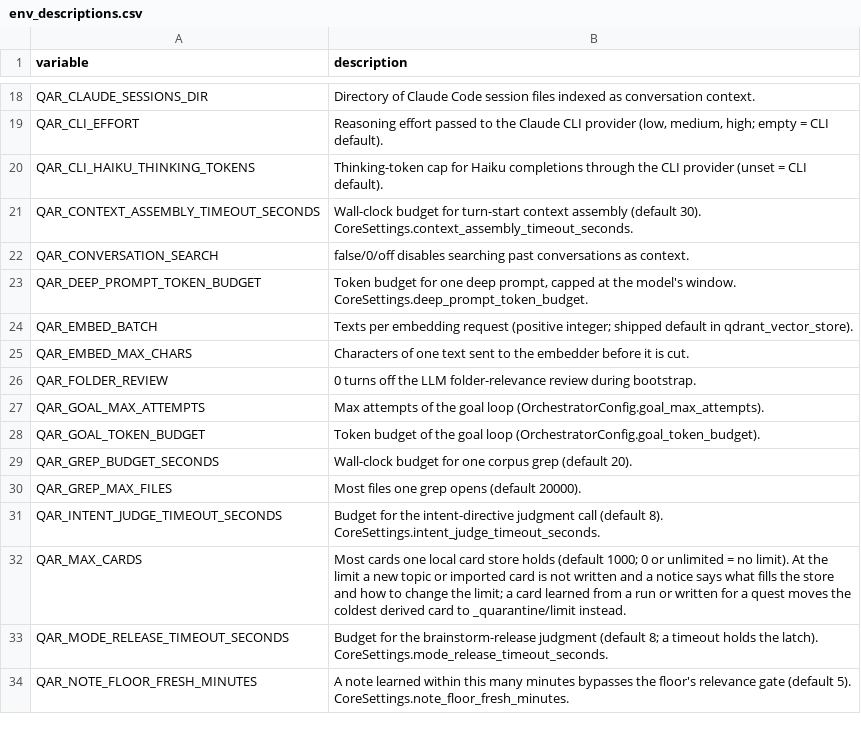
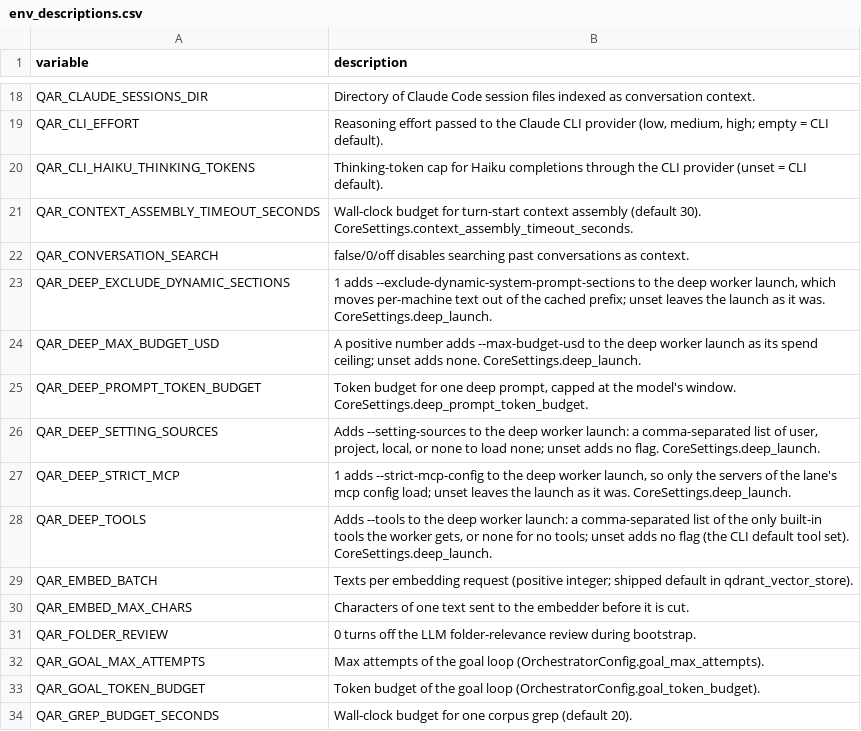
Before and after one commit to SpiritualData/quest-ai-runner, a CSV file: esoi/env_descriptions.csv, drawn as a sheet; only a part is shown, gaps mark what is left out; the shorter side is filled out with more unchanged rows; the diff names each change by its address in the sheet, - before the commit and + after, or states it on an @@ line.

```diff
--- a/esoi/env_descriptions.csv
+++ b/esoi/env_descriptions.csv
+row 23: QAR_DEEP_EXCLUDE_DYNAMIC_SECTIONS | 1 adds --exclude-dynamic-system-prompt-sections to the deep worker launch, which moves per-machine text out of the cached prefix; unset leaves the launch as it was. CoreSettings.deep_launch.
+row 24: QAR_DEEP_MAX_BUDGET_USD | A positive number adds --max-budget-usd to the deep worker launch as its spend ceiling; unset adds none. CoreSettings.deep_launch.
+row 26: QAR_DEEP_SETTING_SOURCES | Adds --setting-sources to the deep worker launch: a comma-separated list of user, project, local, or none to load none; unset adds no flag. CoreSettings.deep_launch.
+row 27: QAR_DEEP_STRICT_MCP | 1 adds --strict-mcp-config to the deep worker launch, so only the servers of the lane's mcp config load; unset leaves the launch as it was. CoreSettings.deep_launch.
+row 28: QAR_DEEP_TOOLS | Adds --tools to the deep worker launch: a comma-separated list of the only built-in tools the worker gets, or none for no tools; unset adds no flag (the CLI default tool set). CoreSettings.deep_launch.
```
Also changed, not shown: esoi/components.csv, 16 other files.
